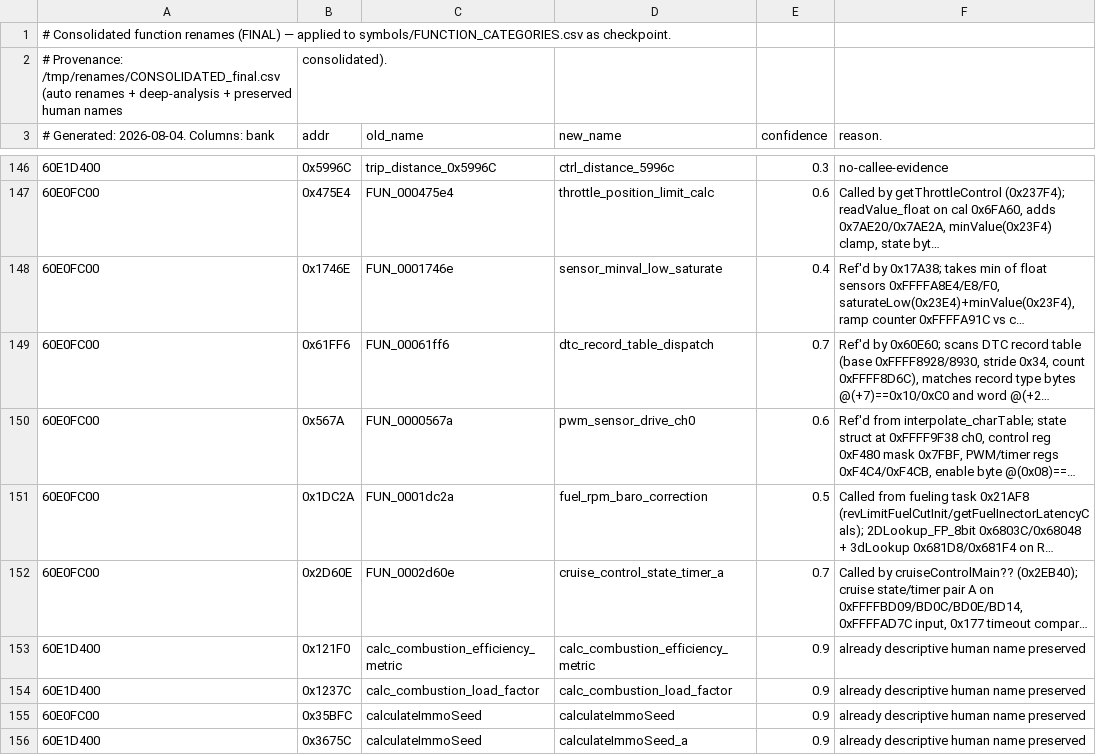
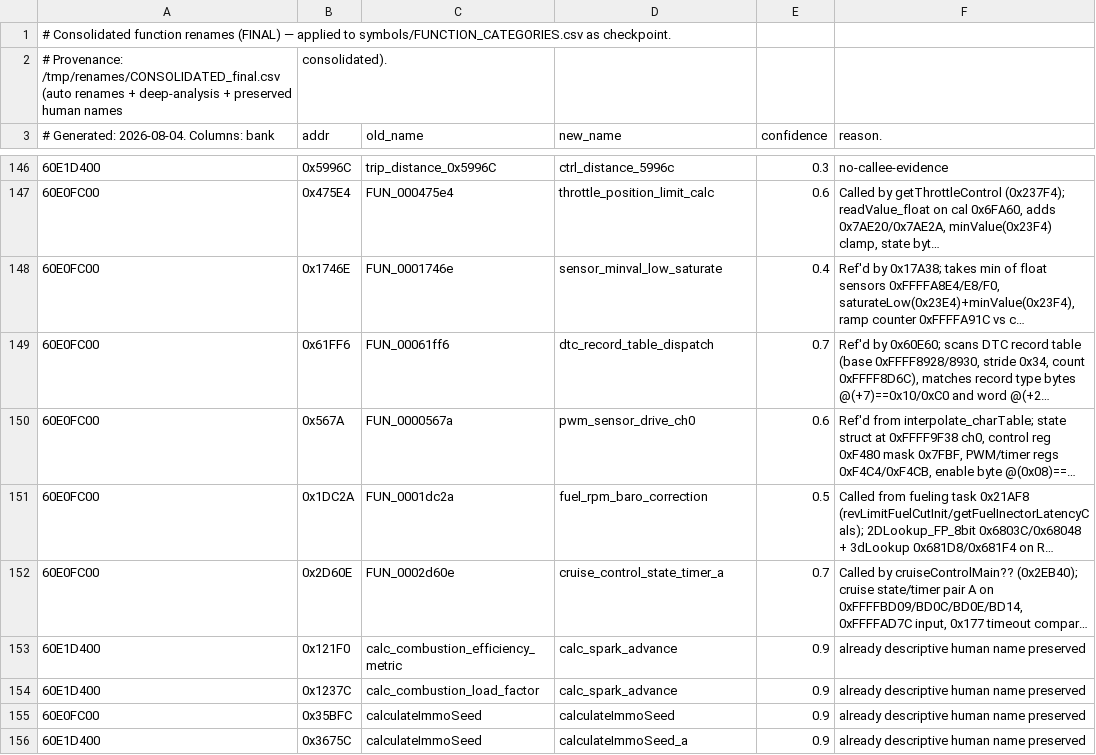
Before and after one commit to davtur19/rx8ecu, a CSV file: symbols/FUNCTION_RENAMES.csv, drawn as a sheet; only a part is shown, gaps mark what is left out; long unchanged cells end in …; the diff names each change by its address in the sheet, - before the commit and + after, or states it on an @@ line.

Commit message:
refactor(symbols): verified renames calc_spark_advance (0x121F0/0x1237C), coil_correction_write (0x50A54), dual_cellbank_selector (0x58C4A); fix stale 0x8F62/0x94C8 refs in docs

```diff
--- a/symbols/FUNCTION_RENAMES.csv
+++ b/symbols/FUNCTION_RENAMES.csv
-D153 (new_name): calc_combustion_efficiency_metric
+D153 (new_name): calc_spark_advance
-D154 (new_name): calc_combustion_load_factor
+D154 (new_name): calc_spark_advance
```
Also changed, not shown: symbols/FUNCTION_CATEGORIES.csv, symbols/symbols_60E1D400_ida.csv, 4 other files.
